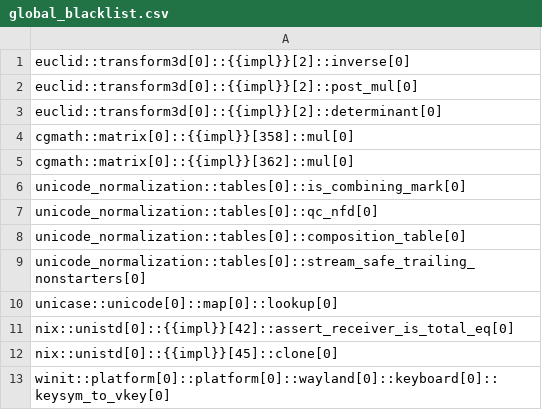
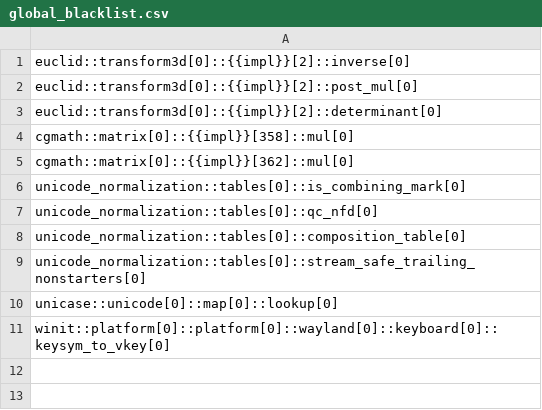
Before and after one commit to viperproject/prusti-dev, a CSV file: evaluation/crates/global_blacklist.csv, drawn as a sheet.

Commit message:
Removed 110_nix functions from the blacklist.

```diff
--- a/evaluation/crates/global_blacklist.csv
+++ b/evaluation/crates/global_blacklist.csv
@@ -10,4 +10,2 @@
 "unicase::unicode[0]::map[0]::lookup[0]"
-"nix::unistd[0]::{{impl}}[42]::assert_receiver_is_total_eq[0]"
-"nix::unistd[0]::{{impl}}[45]::clone[0]"
 "winit::platform[0]::platform[0]::wayland[0]::keyboard[0]::keysym_to_vkey[0]"
```
